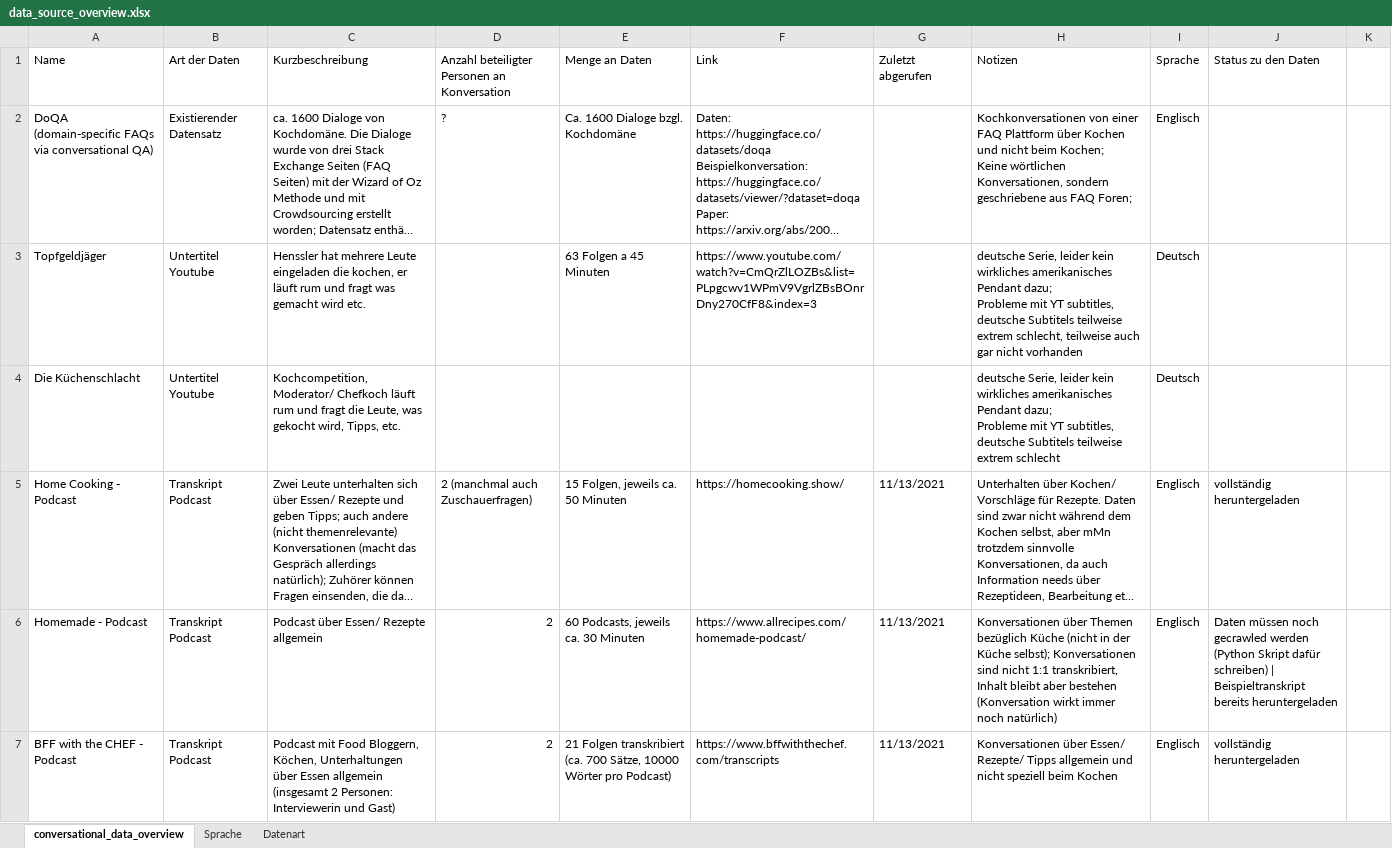
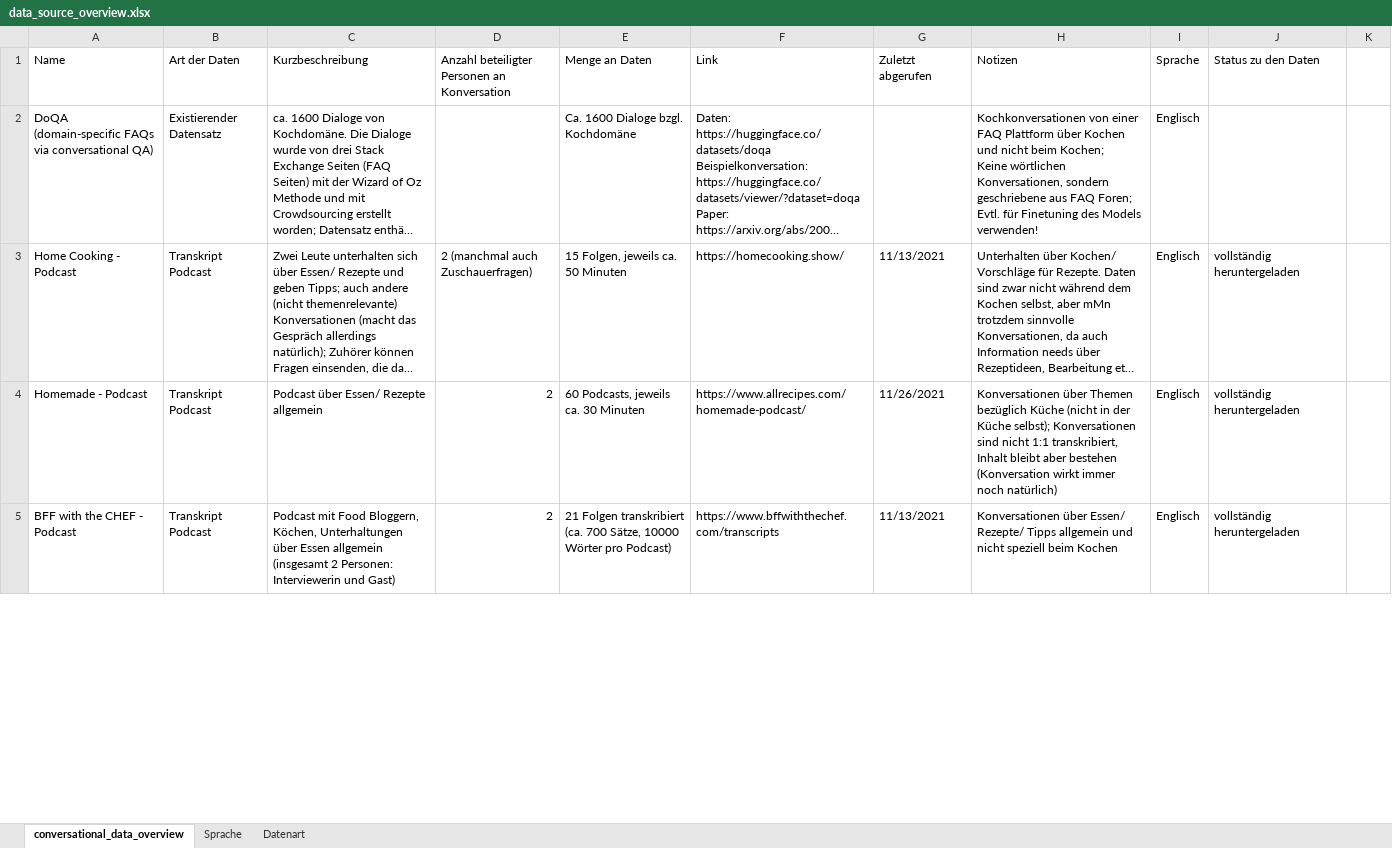
Before and after one commit to paschistrobel/CookBERT, an Excel workbook: conversational_data_raw/data_source_overview.xlsx, sheet conversational_data_overview, drawn as a sheet; only a part is shown; long unchanged cells end in …; values as stored, in another font and other column widths than the file's, no cell formats; removed rows and columns are numbered as before the commit, all else as after; ↵ is a line break in a cell; the diff covers the shown part only; the diff names each change by its address in the sheet, - before the commit and + after, or states it on an @@ line.

Commit message:
Added subtitles for calendar week 47
Subtitles for ARD shows added and overview.csv updated correspondingly

```diff
--- a/conversational_data_raw/data_source_overview.xlsx (sheet conversational_data_overview)
+++ b/conversational_data_raw/data_source_overview.xlsx (sheet conversational_data_overview)
-D2: ?
+D2: (empty)
-H2 (Notizen): …FAQ Foren;
+H2 (Notizen): …FAQ Foren; ↵ Evtl. für Finetuning des Models verwenden!
-row 3: Topfgeldjäger | Untertitel Youtube | Henssler hat mehrere Leute eingeladen die kochen, er läuft rum und fragt was gemacht wird etc. |  | 63 Folgen a 45 Minuten | https://www.youtube.com/watch?v=CmQrZlLOZBs&list=PLpgcwv1WPmV9VgrlZBsBOnrDny270CfF8&index=3 |  | deutsche Serie, leider kein wirkliches amerikanisches Pendant dazu; ↵ Probleme mit YT subtitles, deutsche Subtitels teilweise extrem schlecht, teilweise auch gar nicht vorhanden | Deutsch
-row 4: Die Küchenschlacht | Untertitel Youtube | Kochcompetition, Moderator/ Chefkoch läuft rum und fragt die Leute, was gekocht wird, Tipps, etc. |  |  |  |  | deutsche Serie, leider kein wirkliches amerikanisches Pendant dazu; ↵ Probleme mit YT subtitles, deutsche Subtitels teilweise extrem schlecht | Deutsch
-G4 (Zuletzt abgerufen): 11/13/2021
+G4 (Zuletzt abgerufen): 11/26/2021
-J4 (Status zu den Daten): Daten müssen noch gecrawled werden (Python Skript dafür schreiben) | Beispieltranskript bereits heruntergeladen
+J4 (Status zu den Daten): vollständig heruntergeladen
```
Also changed, not shown: 6 added rows, 17 removed rows and 45 edited cells elsewhere in this sheet, cell formats, 15 other files.
